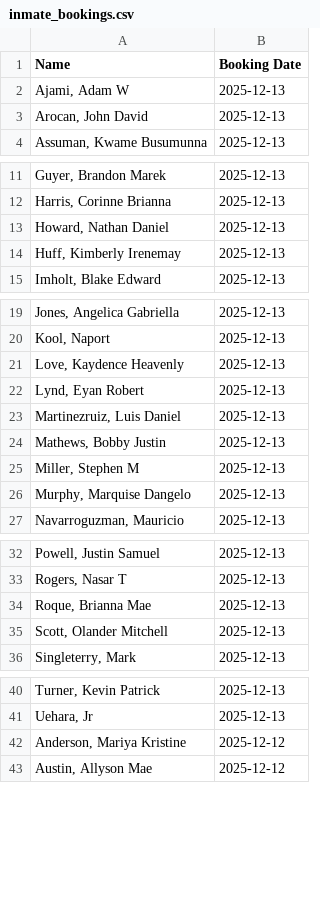
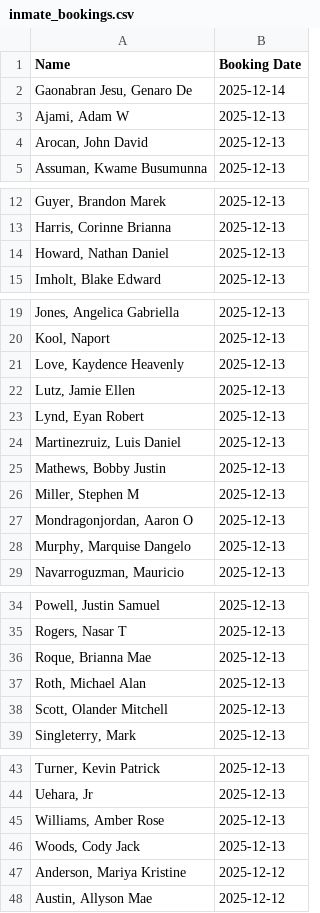
Before and after one commit to NguyenDa18/Portland-Jail-Data-Crawler, a CSV file: csvs/inmate_bookings.csv, drawn as a sheet; only a part is shown, gaps mark what is left out; removed rows and columns are numbered as before the commit, all else as after; the diff names each change by its address in the sheet, - before the commit and + after, or states it on an @@ line.

```diff
--- a/csvs/inmate_bookings.csv
+++ b/csvs/inmate_bookings.csv
+row 2: Gaonabran Jesu, Genaro De | 2025-12-14
-row 14: Huff, Kimberly Irenemay | 2025-12-13
+row 22: Lutz, Jamie Ellen | 2025-12-13
+row 27: Mondragonjordan, Aaron O | 2025-12-13
+row 37: Roth, Michael Alan | 2025-12-13
+row 45: Williams, Amber Rose | 2025-12-13
+row 46: Woods, Cody Jack | 2025-12-13
```
Also changed, not shown: csvs/inmate_charges.csv, csvs/inmate_details.csv.
